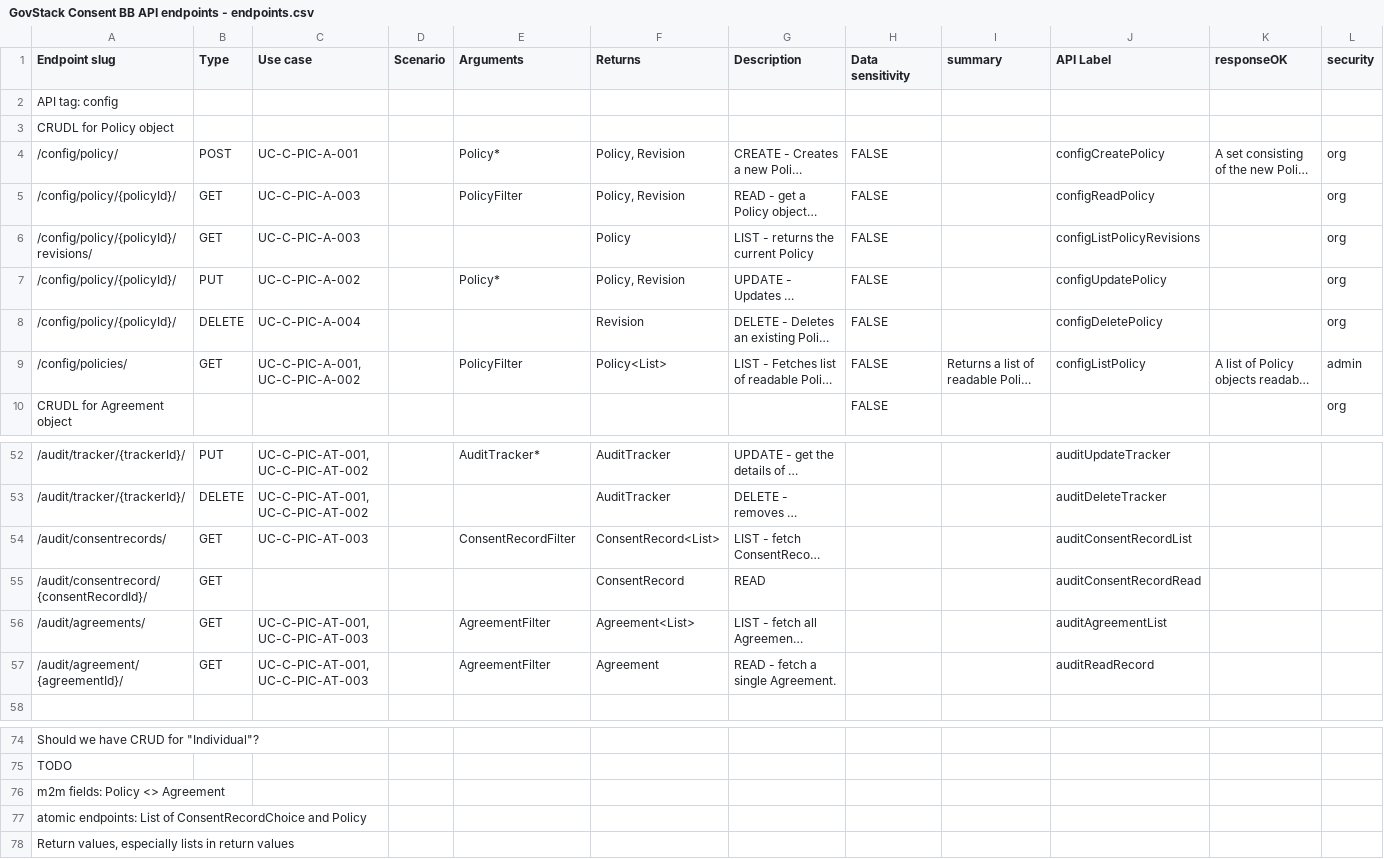
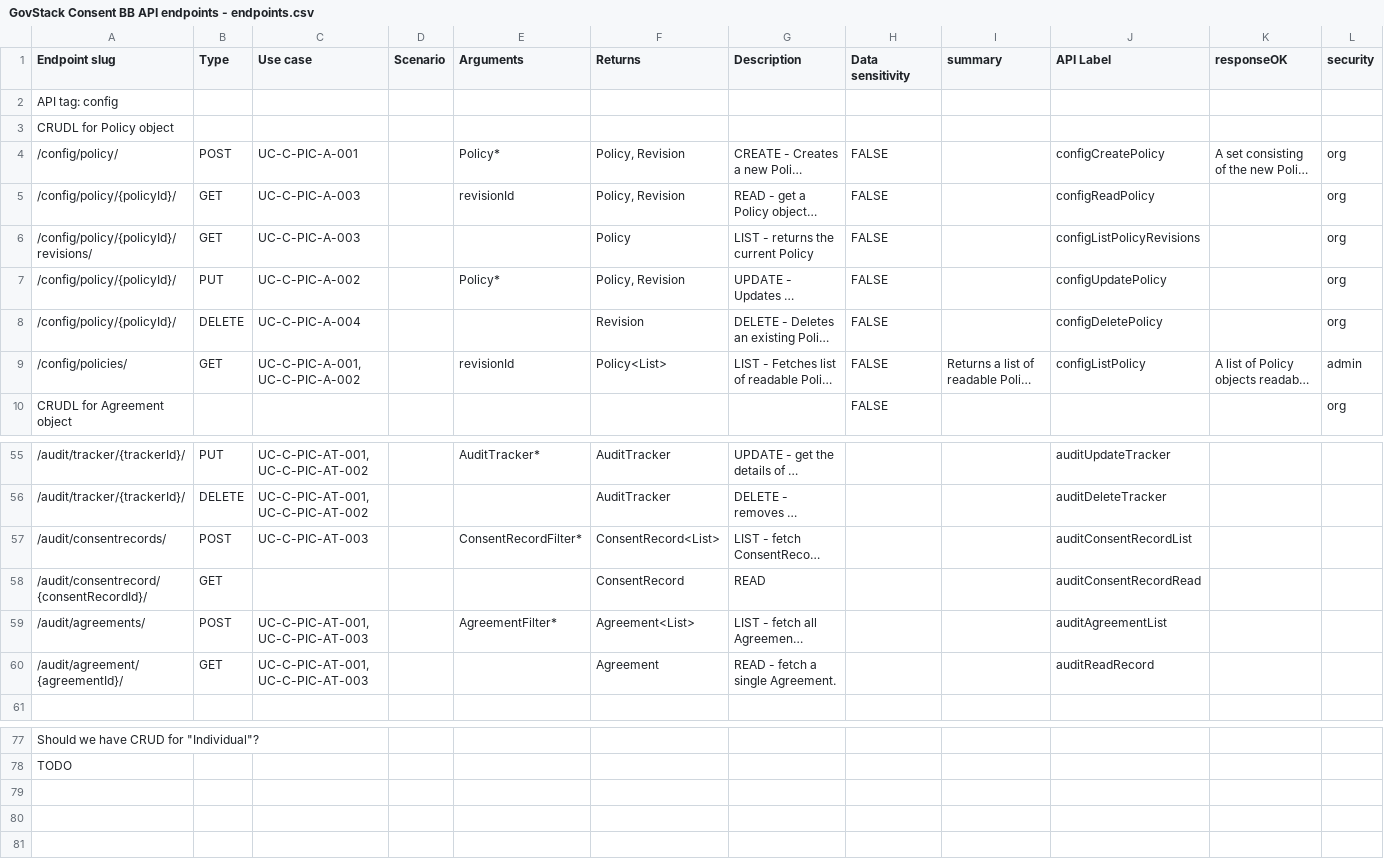
Before and after one commit to GovStackWorkingGroup/bb-consent, a CSV file: api/GovStack Consent BB API endpoints - endpoints.csv, drawn as a sheet; only a part is shown, gaps mark what is left out; long unchanged cells end in …; removed rows and columns are numbered as before the commit, all else as after; rows hold the shown columns only; the diff covers the shown part only; the diff names each change by its address in the sheet, - before the commit and + after, or states it on an @@ line.

```diff
--- a/api/GovStack Consent BB API endpoints - endpoints.csv
+++ b/api/GovStack Consent BB API endpoints - endpoints.csv
-E5 (Arguments): PolicyFilter
+E5 (Arguments): revisionId
-E9 (Arguments): PolicyFilter
+E9 (Arguments): revisionId
-B57 (Type): GET
+B57 (Type): POST
-E57 (Arguments): ConsentRecordFilter
+E57 (Arguments): ConsentRecordFilter*
-B59 (Type): GET
+B59 (Type): POST
-E59 (Arguments): AgreementFilter
+E59 (Arguments): AgreementFilter*
-E60 (Arguments): AgreementFilter
+E60 (Arguments): (empty)
-row 76: m2m fields: Policy <> Agreement
-row 77: atomic endpoints: List of ConsentRecordChoice and Policy
-row 78: Return values, especially lists in return values
```
Also changed, not shown: 3 added rows and 17 edited cells elsewhere in this file, api/GovStack Consent BB API endpoints - schema.csv, 2 other files.
